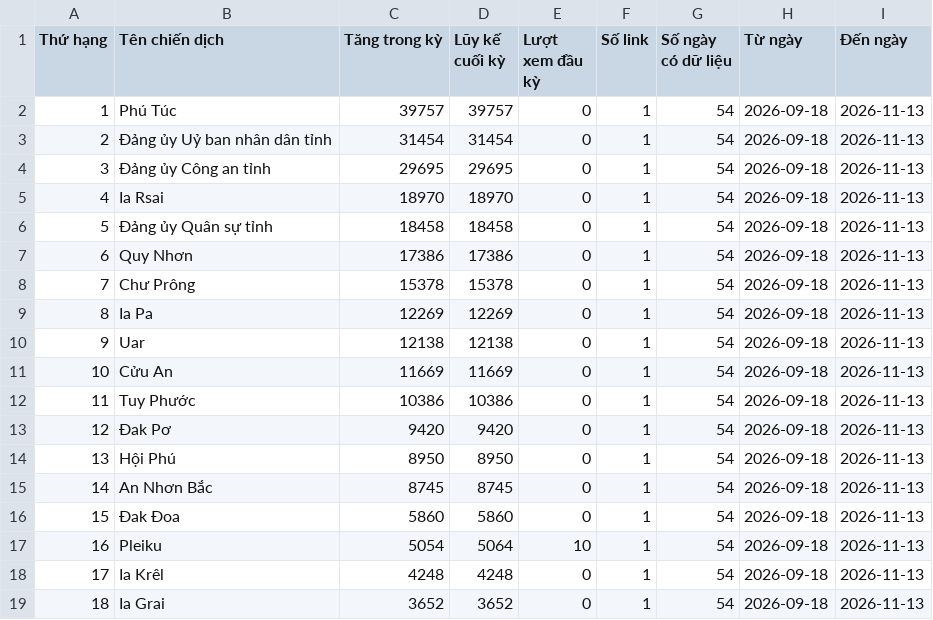
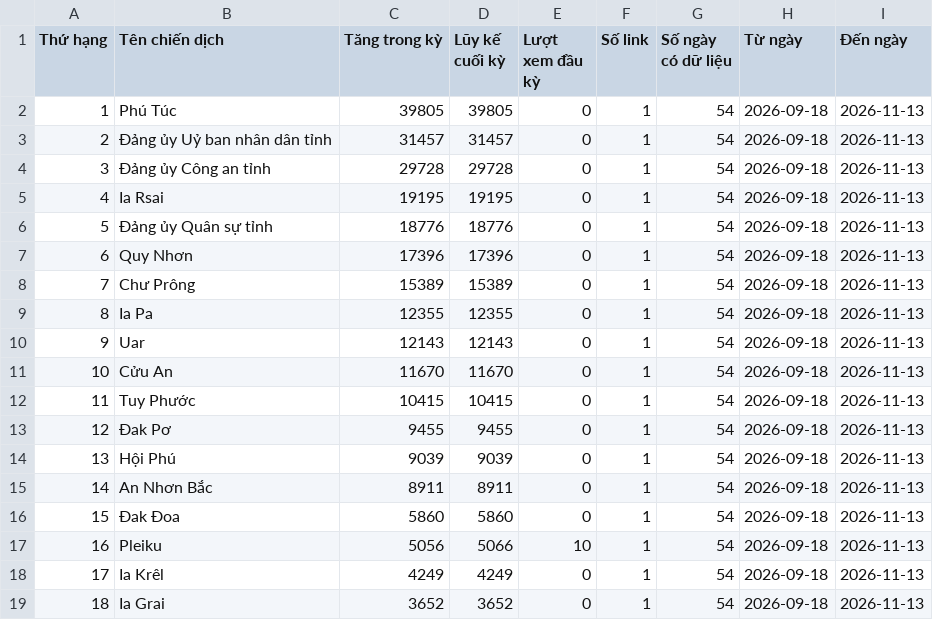
Before and after one commit to phuonglinh-ai/truyenthonggialai, a CSV file: data.csv, drawn as a sheet; only a part is shown; the diff covers the shown part only.

Commit message:
Update data 2026-11-13 16:33

```diff
--- a/data.csv
+++ b/data.csv
@@ -1,19 +1,19 @@
 Thứ hạng,Tên chiến dịch,Tăng trong kỳ,Lũy kế cuối kỳ,Lượt xem đầu kỳ,Số link,Số ngày có dữ liệu,Từ ngày,Đến ngày
-1,Phú Túc,39757,39757,0,1,54,2026-09-18,2026-11-13
-2,Đảng ủy Uỷ ban nhân dân tỉnh,31454,31454,0,1,54,2026-09-18,2026-11-13
-3,Đảng ủy Công an tỉnh,29695,29695,0,1,54,2026-09-18,2026-11-13
-4,Ia Rsai,18970,18970,0,1,54,2026-09-18,2026-11-13
-5,Đảng ủy Quân sự tỉnh,18458,18458,0,1,54,2026-09-18,2026-11-13
-6,Quy Nhơn,17386,17386,0,1,54,2026-09-18,2026-11-13
-7,Chư Prông,15378,15378,0,1,54,2026-09-18,2026-11-13
-8,Ia Pa,12269,12269,0,1,54,2026-09-18,2026-11-13
-9,Uar,12138,12138,0,1,54,2026-09-18,2026-11-13
-10,Cửu An,11669,11669,0,1,54,2026-09-18,2026-11-13
-11,Tuy Phước,10386,10386,0,1,54,2026-09-18,2026-11-13
-12,Đak Pơ,9420,9420,0,1,54,2026-09-18,2026-11-13
-13,Hội Phú,8950,8950,0,1,54,2026-09-18,2026-11-13
-14,An Nhơn Bắc,8745,8745,0,1,54,2026-09-18,2026-11-13
+1,Phú Túc,39805,39805,0,1,54,2026-09-18,2026-11-13
+2,Đảng ủy Uỷ ban nhân dân tỉnh,31457,31457,0,1,54,2026-09-18,2026-11-13
+3,Đảng ủy Công an tỉnh,29728,29728,0,1,54,2026-09-18,2026-11-13
+4,Ia Rsai,19195,19195,0,1,54,2026-09-18,2026-11-13
+5,Đảng ủy Quân sự tỉnh,18776,18776,0,1,54,2026-09-18,2026-11-13
+6,Quy Nhơn,17396,17396,0,1,54,2026-09-18,2026-11-13
+7,Chư Prông,15389,15389,0,1,54,2026-09-18,2026-11-13
+8,Ia Pa,12355,12355,0,1,54,2026-09-18,2026-11-13
+9,Uar,12143,12143,0,1,54,2026-09-18,2026-11-13
+10,Cửu An,11670,11670,0,1,54,2026-09-18,2026-11-13
+11,Tuy Phước,10415,10415,0,1,54,2026-09-18,2026-11-13
+12,Đak Pơ,9455,9455,0,1,54,2026-09-18,2026-11-13
+13,Hội Phú,9039,9039,0,1,54,2026-09-18,2026-11-13
+14,An Nhơn Bắc,8911,8911,0,1,54,2026-09-18,2026-11-13
 15,Đak Đoa,5860,5860,0,1,54,2026-09-18,2026-11-13
-16,Pleiku,5054,5064,10,1,54,2026-09-18,2026-11-13
-17,Ia Krêl,4248,4248,0,1,54,2026-09-18,2026-11-13
+16,Pleiku,5056,5066,10,1,54,2026-09-18,2026-11-13
+17,Ia Krêl,4249,4249,0,1,54,2026-09-18,2026-11-13
 18,Ia Grai,3652,3652,0,1,54,2026-09-18,2026-11-13
```
Also changed, not shown: 84 edited cells elsewhere in this file.
